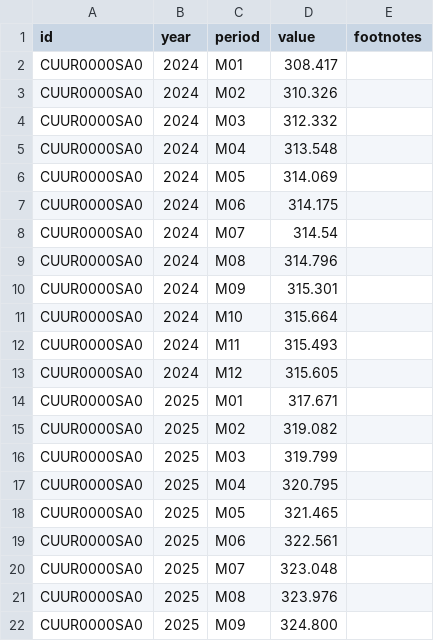
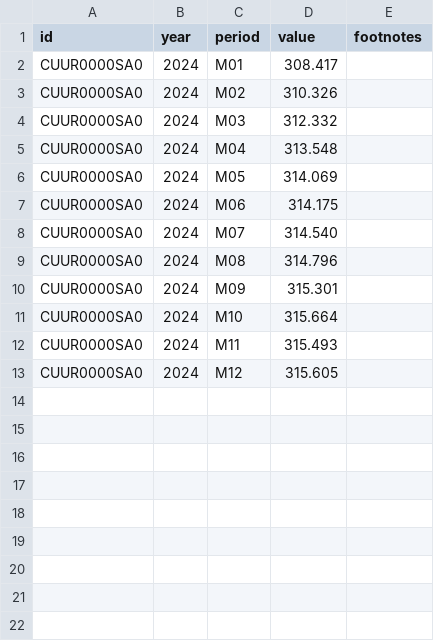
Before and after one commit to hawk588/econ8320-semester-project, a CSV file: data/CUUR0000SA0.csv, drawn as a sheet.

```diff
--- a/data/CUUR0000SA0.csv
+++ b/data/CUUR0000SA0.csv
@@ -7,3 +7,3 @@ CUUR0000SA0,2024,M05,314.069,
 CUUR0000SA0,2024,M06,314.175,
-CUUR0000SA0,2024,M07,314.54,
+CUUR0000SA0,2024,M07,314.540,
 CUUR0000SA0,2024,M08,314.796,
@@ -13,10 +13 @@ CUUR0000SA0,2024,M11,315.493,
 CUUR0000SA0,2024,M12,315.605,
-CUUR0000SA0,2025,M01,317.671,
-CUUR0000SA0,2025,M02,319.082,
-CUUR0000SA0,2025,M03,319.799,
-CUUR0000SA0,2025,M04,320.795,
-CUUR0000SA0,2025,M05,321.465,
-CUUR0000SA0,2025,M06,322.561,
-CUUR0000SA0,2025,M07,323.048,
-CUUR0000SA0,2025,M08,323.976,
-CUUR0000SA0,2025,M09,324.800,
```
Also changed, not shown: data/CES0000000001.csv, data/LNS14000000.csv, 4 other files.
